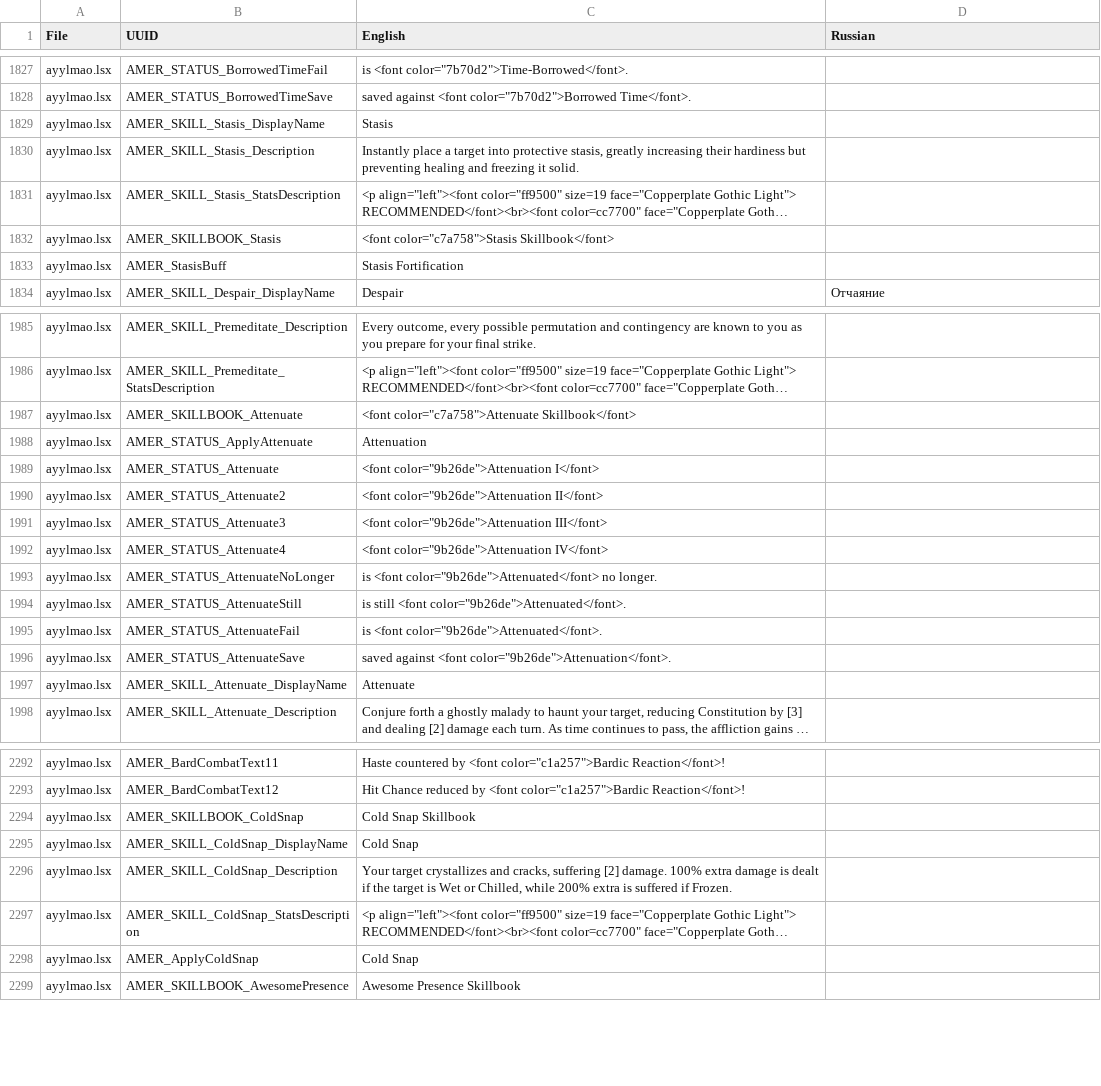
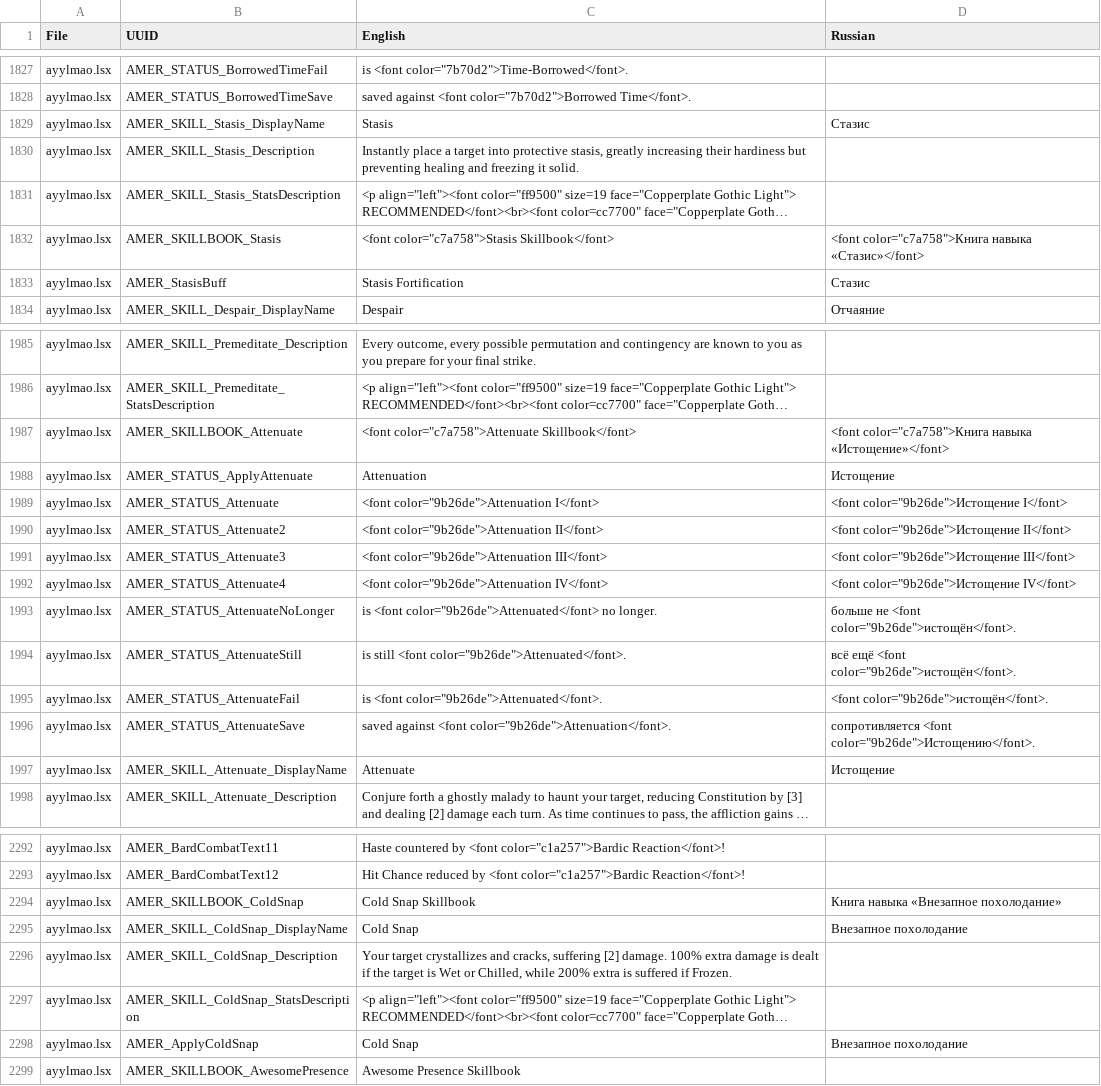
Before and after one commit to refaim/DivOS-EE-ru, a CSV file: EpicEncounters/strings.csv, drawn as a sheet; only a part is shown, gaps mark what is left out; long unchanged cells end in …; the diff covers the shown part only; the diff names each change by its address in the sheet, - before the commit and + after, or states it on an @@ line.

```diff
--- a/EpicEncounters/strings.csv
+++ b/EpicEncounters/strings.csv
-D1829 (Russian): (empty)
+D1829 (Russian): Стазис
-D1832 (Russian): (empty)
+D1832 (Russian): <font color="c7a758">Книга навыка «Стазис»</font>
-D1833 (Russian): (empty)
+D1833 (Russian): Стазис
-D1987 (Russian): (empty)
+D1987 (Russian): <font color="c7a758">Книга навыка «Истощение»</font>
-D1988 (Russian): (empty)
+D1988 (Russian): Истощение
-D1989 (Russian): (empty)
+D1989 (Russian): <font color="9b26de">Истощение I</font>
-D1990 (Russian): (empty)
+D1990 (Russian): <font color="9b26de">Истощение II</font>
-D1991 (Russian): (empty)
+D1991 (Russian): <font color="9b26de">Истощение III</font>
-D1992 (Russian): (empty)
+D1992 (Russian): <font color="9b26de">Истощение IV</font>
-D1993 (Russian): (empty)
+D1993 (Russian): больше не <font color="9b26de">истощён</font>.
-D1994 (Russian): (empty)
+D1994 (Russian): всё ещё <font color="9b26de">истощён</font>.
-D1995 (Russian): (empty)
+D1995 (Russian): <font color="9b26de">истощён</font>.
-D1996 (Russian): (empty)
+D1996 (Russian): сопротивляется <font color="9b26de">Истощению</font>.
-D1997 (Russian): (empty)
+D1997 (Russian): Истощение
-D2294 (Russian): (empty)
+D2294 (Russian): Книга навыка «Внезапное похолодание»
-D2295 (Russian): (empty)
+D2295 (Russian): Внезапное похолодание
-D2298 (Russian): (empty)
+D2298 (Russian): Внезапное похолодание
```
Also changed, not shown: 2 edited cells elsewhere in this file, 1 other file.
